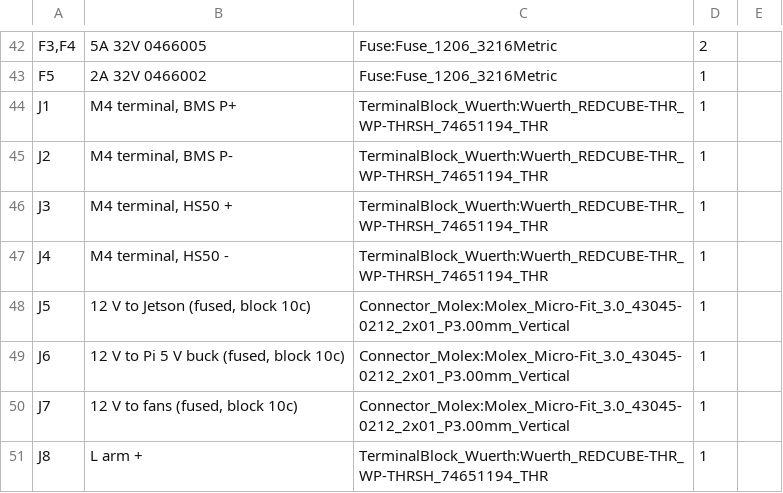
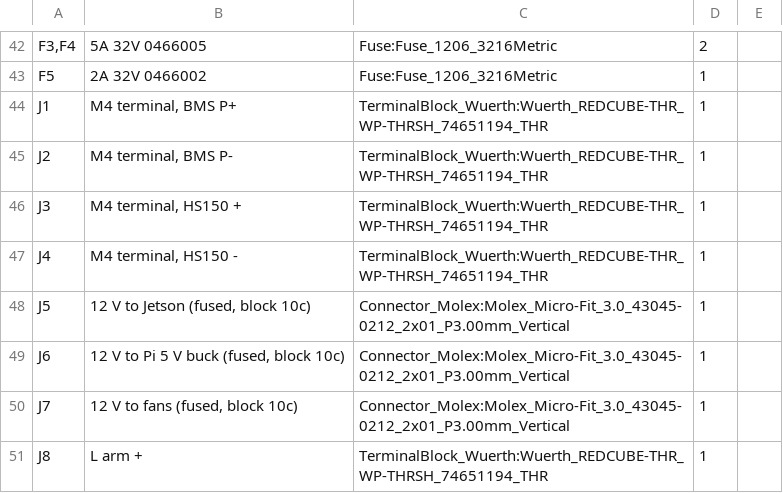
Before and after one commit to jaylamping/marengo, a CSV file: hardware/electrical/pdb/design/bom-rev-B.csv, drawn as a sheet; only a part is shown, gaps mark what is left out.

```diff
--- a/hardware/electrical/pdb/design/bom-rev-B.csv
+++ b/hardware/electrical/pdb/design/bom-rev-B.csv
@@ -45,4 +45,4 @@
 "J2","M4 terminal, BMS P-","TerminalBlock_Wuerth:Wuerth_REDCUBE-THR_WP-THRSH_74651194_THR","1",""
-"J3","M4 terminal, HS50 +","TerminalBlock_Wuerth:Wuerth_REDCUBE-THR_WP-THRSH_74651194_THR","1",""
-"J4","M4 terminal, HS50 -","TerminalBlock_Wuerth:Wuerth_REDCUBE-THR_WP-THRSH_74651194_THR","1",""
+"J3","M4 terminal, HS150 +","TerminalBlock_Wuerth:Wuerth_REDCUBE-THR_WP-THRSH_74651194_THR","1",""
+"J4","M4 terminal, HS150 -","TerminalBlock_Wuerth:Wuerth_REDCUBE-THR_WP-THRSH_74651194_THR","1",""
 "J5","12 V to Jetson (fused, block 10c)","Connector_Molex:Molex_Micro-Fit_3.0_43045-0212_2x01_P3.00mm_Vertical","1",""
```
Also changed, not shown: 5 other files.
